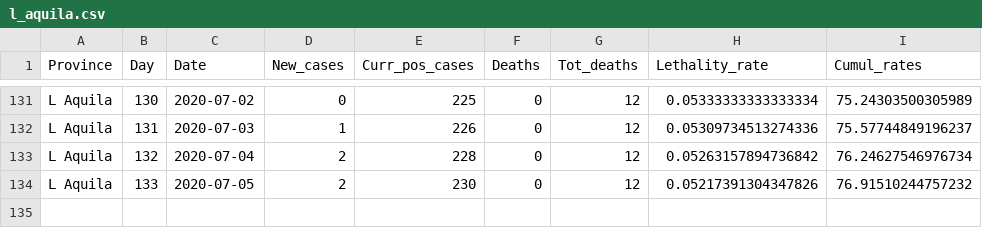
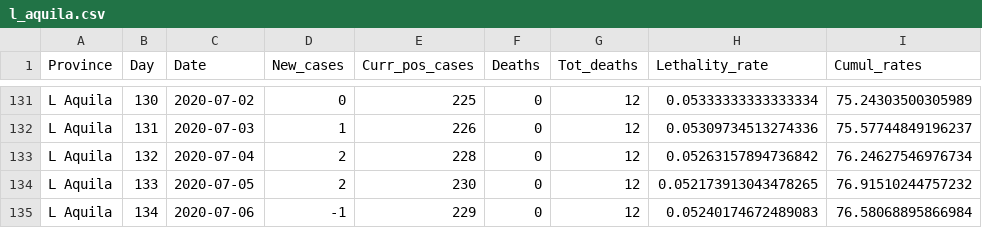
Before and after one commit to CEEDS-DEMM/COVID-Pro-Dataset, a CSV file: Deaths_Abruzzo/l_aquila.csv, drawn as a sheet; only a part is shown, gaps mark what is left out.

```diff
--- a/Deaths_Abruzzo/l_aquila.csv
+++ b/Deaths_Abruzzo/l_aquila.csv
@@ -133,2 +133,3 @@ L Aquila,131,2020-07-03,1,226,0,12,0.05309734513274336,75.57744849196237
 L Aquila,132,2020-07-04,2,228,0,12,0.05263157894736842,76.24627546976734
-L Aquila,133,2020-07-05,2,230,0,12,0.05217391304347826,76.91510244757232
+L Aquila,133,2020-07-05,2,230,0,12,0.052173913043478265,76.91510244757232
+L Aquila,134,2020-07-06,-1,229,0,12,0.05240174672489083,76.58068895866984
```
Also changed, not shown: Deaths_Emilia-Romagna/ravenna.csv, Deaths_Liguria/savona.csv, 42 other files.
